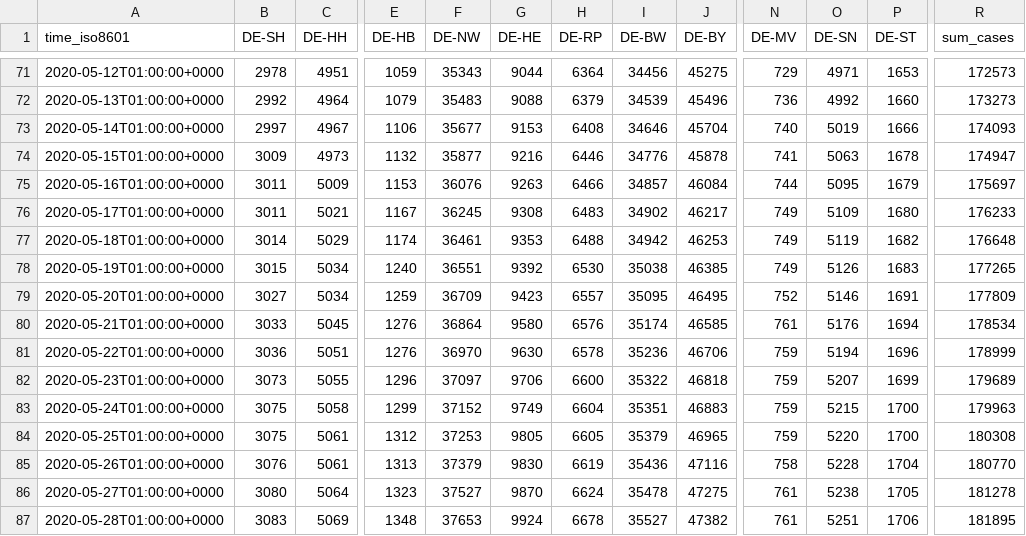
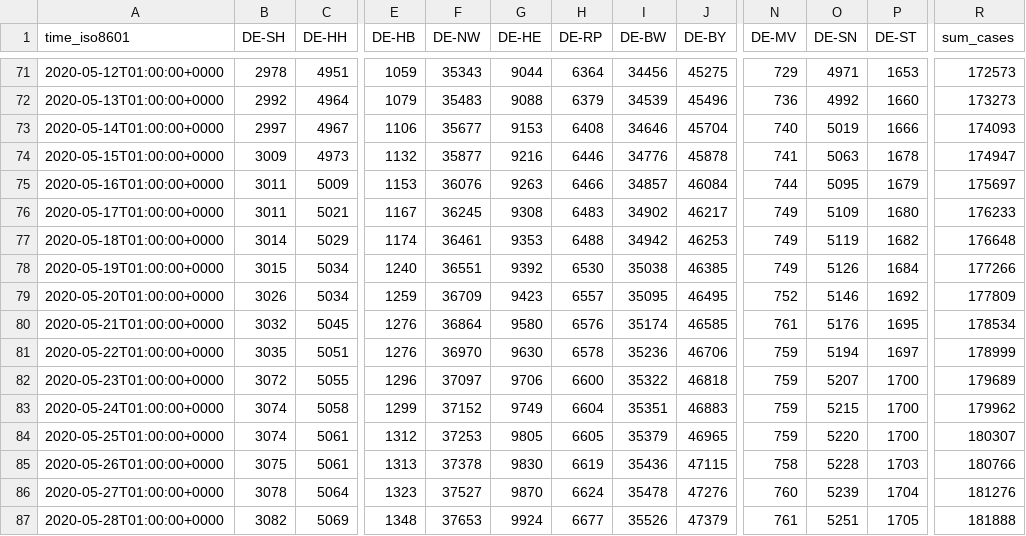
Before and after one commit to jgehrcke/covid-19-germany-gae, a CSV file: cases-rl-crowdsource-by-state.csv, drawn as a sheet; only a part is shown, gaps mark what is left out; the diff covers the shown part only; the diff names each change by its address in the sheet, - before the commit and + after, or states it on an @@ line.

```diff
--- a/cases-rl-crowdsource-by-state.csv
+++ b/cases-rl-crowdsource-by-state.csv
-P78 (DE-ST): 1683
+P78 (DE-ST): 1684
-R78 (sum_cases): 177265
+R78 (sum_cases): 177266
-B79 (DE-SH): 3027
+B79 (DE-SH): 3026
-P79 (DE-ST): 1691
+P79 (DE-ST): 1692
-B80 (DE-SH): 3033
+B80 (DE-SH): 3032
-P80 (DE-ST): 1694
+P80 (DE-ST): 1695
-B81 (DE-SH): 3036
+B81 (DE-SH): 3035
-P81 (DE-ST): 1696
+P81 (DE-ST): 1697
-B82 (DE-SH): 3073
+B82 (DE-SH): 3072
-P82 (DE-ST): 1699
+P82 (DE-ST): 1700
-B83:B84 (DE-SH): 3075
+B83:B84 (DE-SH): 3074
-R83 (sum_cases): 179963
+R83 (sum_cases): 179962
-R84 (sum_cases): 180308
+R84 (sum_cases): 180307
-B85 (DE-SH): 3076
+B85 (DE-SH): 3075
-F85 (DE-NW): 37379
+F85 (DE-NW): 37378
-J85 (DE-BY): 47116
+J85 (DE-BY): 47115
-P85 (DE-ST): 1704
+P85 (DE-ST): 1703
-R85 (sum_cases): 180770
+R85 (sum_cases): 180766
-B86 (DE-SH): 3080
+B86 (DE-SH): 3078
-J86 (DE-BY): 47275
+J86 (DE-BY): 47276
-N86 (DE-MV): 761
+N86 (DE-MV): 760
-O86 (DE-SN): 5238
+O86 (DE-SN): 5239
-P86 (DE-ST): 1705
+P86 (DE-ST): 1704
-R86 (sum_cases): 181278
+R86 (sum_cases): 181276
-B87 (DE-SH): 3083
+B87 (DE-SH): 3082
-H87 (DE-RP): 6678
+H87 (DE-RP): 6677
-I87 (DE-BW): 35527
+I87 (DE-BW): 35526
-J87 (DE-BY): 47382
+J87 (DE-BY): 47379
-P87 (DE-ST): 1706
+P87 (DE-ST): 1705
-R87 (sum_cases): 181895
+R87 (sum_cases): 181888
```
Also changed, not shown: 4 added rows, 1 removed row and 11 edited cells elsewhere in this file, cases-rl-crowdsource-by-ags.csv.
